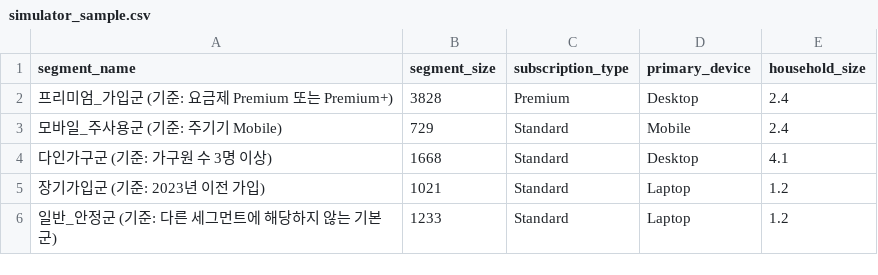
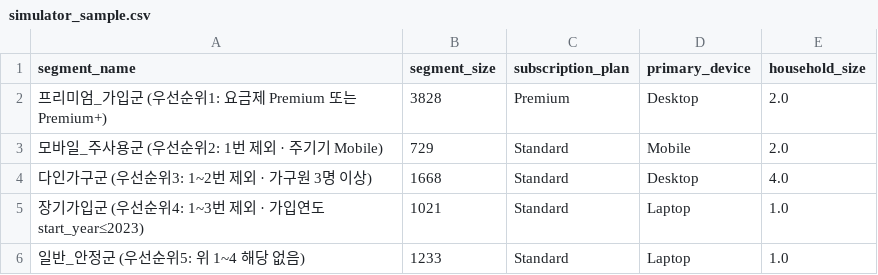
Before and after one commit to SKNETWORKS-FAMILY-AICAMP/SKN27-2nd-2TEAM, a CSV file: data/sample/simulator_sample.csv, drawn as a sheet.

```diff
--- a/data/sample/simulator_sample.csv
+++ b/data/sample/simulator_sample.csv
@@ -1,6 +1,6 @@
-segment_name,segment_size,subscription_type,primary_device,household_size
-프리미엄_가입군 (기준: 요금제 Premium 또는 Premium+),3828,Premium,Desktop,2.4
-모바일_주사용군 (기준: 주기기 Mobile),729,Standard,Mobile,2.4
-다인가구군 (기준: 가구원 수 3명 이상),1668,Standard,Desktop,4.1
-장기가입군 (기준: 2023년 이전 가입),1021,Standard,Laptop,1.2
-일반_안정군 (기준: 다른 세그먼트에 해당하지 않는 기본군),1233,Standard,Laptop,1.2
+segment_name,segment_size,subscription_plan,primary_device,household_size
+프리미엄_가입군 (우선순위1: 요금제 Premium 또는 Premium+),3828,Premium,Desktop,2.0
+모바일_주사용군 (우선순위2: 1번 제외 · 주기기 Mobile),729,Standard,Mobile,2.0
+다인가구군 (우선순위3: 1~2번 제외 · 가구원 3명 이상),1668,Standard,Desktop,4.0
+장기가입군 (우선순위4: 1~3번 제외 · 가입연도 start_year≤2023),1021,Standard,Laptop,1.0
+일반_안정군 (우선순위5: 위 1~4 해당 없음),1233,Standard,Laptop,1.0
```
Also changed, not shown: 10 other files.
